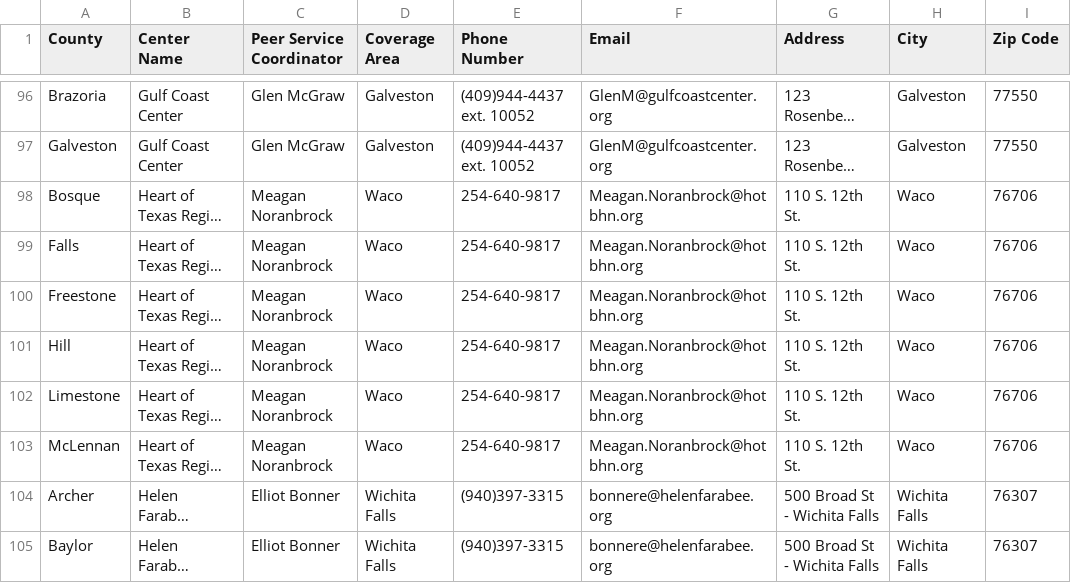
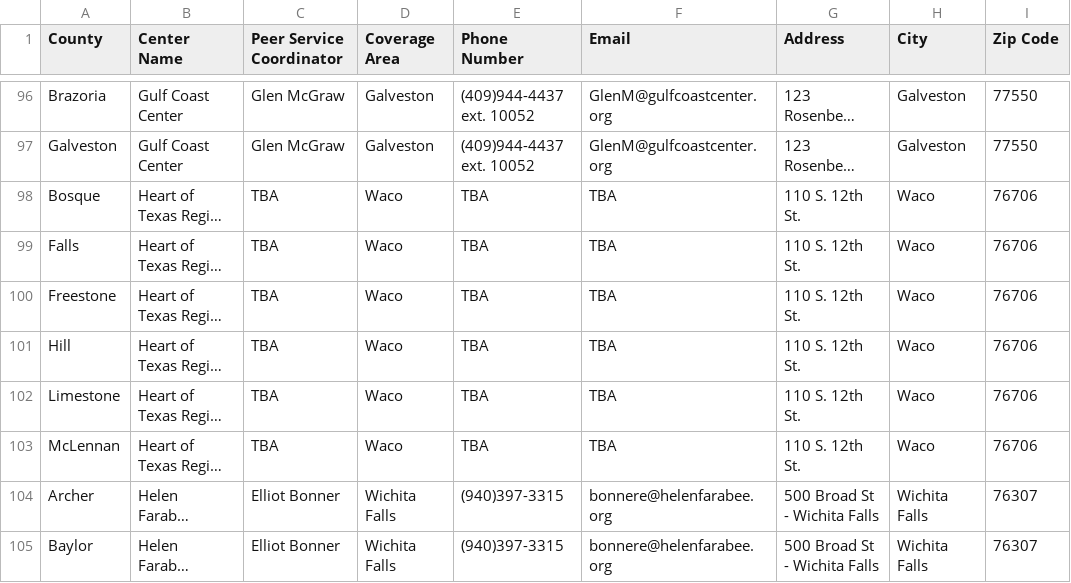
Before and after one commit to YoodleLLC/find-your-psc, a CSV file: data/VMHD Coverage Sheet - Jul 6 2022 - URLs (1).csv, drawn as a sheet; only a part is shown, gaps mark what is left out; long unchanged cells end in …; the diff names each change by its address in the sheet, - before the commit and + after, or states it on an @@ line.

Commit message:
(Mannie) Waco TBA

```diff
--- a/data/VMHD Coverage Sheet - Jul 6 2022 - URLs (1).csv
+++ b/data/VMHD Coverage Sheet - Jul 6 2022 - URLs (1).csv
-C98:C103 (Peer Service Coordinator): Meagan Noranbrock
+C98:C103 (Peer Service Coordinator): TBA
-E98:E103 (Phone Number): 254-640-9817
+E98:E103 (Phone Number): TBA
-F98:F103 (Email): Meagan.Noranbrock@hotbhn.org
+F98:F103 (Email): TBA
```
